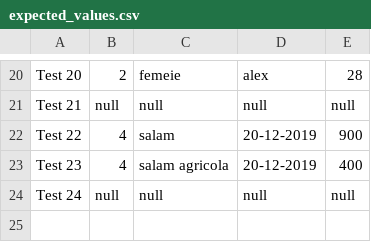
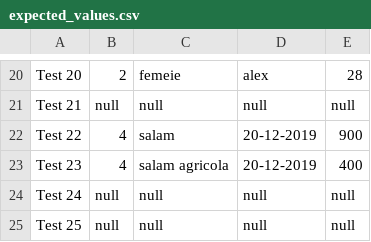
Before and after one commit to irimiacip/Odin_Backed_Tests, a CSV file: src/main/resources/process_request/expected/expected_values.csv, drawn as a sheet; only a part is shown, gaps mark what is left out.

Commit message:
test request processor

```diff
--- a/src/main/resources/process_request/expected/expected_values.csv
+++ b/src/main/resources/process_request/expected/expected_values.csv
@@ -24 +24,2 @@
 "Test 24",null,null,null,null
+"Test 25",null,null,null,null
```
Also changed, not shown: 3 other files.
